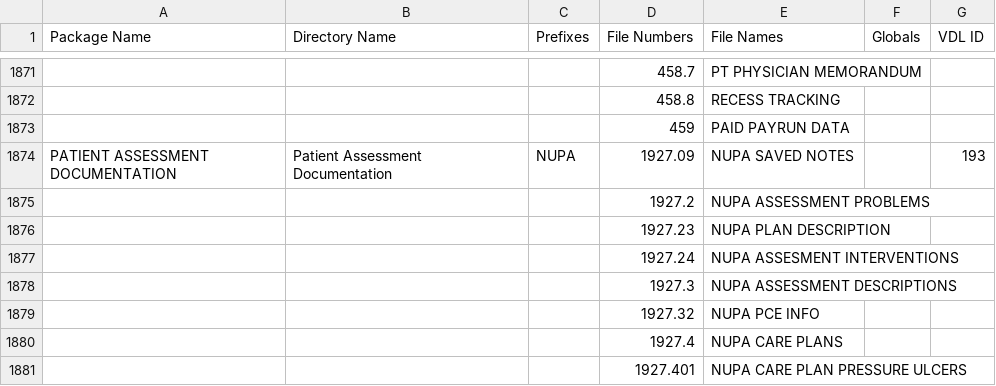
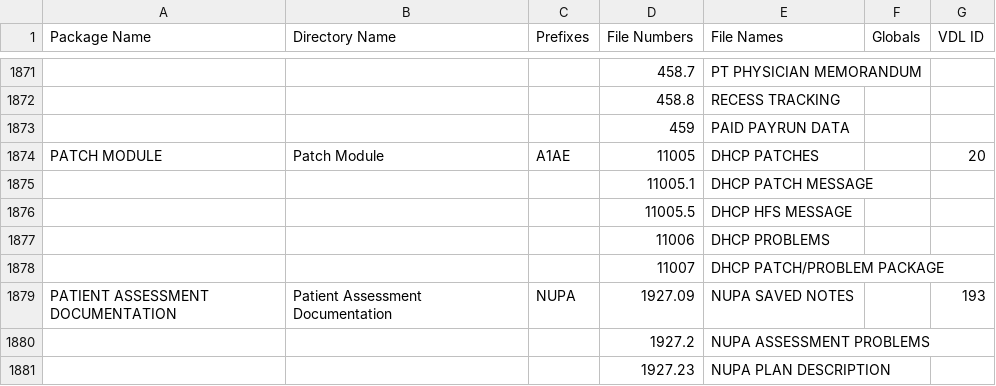
Before and after one commit to WorldVistA/VistA, a CSV file: Packages.csv, drawn as a sheet; only a part is shown, gaps mark what is left out; the shorter side is filled out with more unchanged rows; the diff names each change by its address in the sheet, - before the commit and + after, or states it on an @@ line.

Commit message:
Packages.csv: Add Patch Module namespace and files
The package has namespace "A1AE" and installs 5 files.
See documentation at

  http://www.va.gov/vdl/application.asp?appid=20

Change-Id: I892ebd91716b99ef297df6ced0f3cb28c1a2ae8b

```diff
--- a/Packages.csv
+++ b/Packages.csv
+row 1874: PATCH MODULE | Patch Module | A1AE | 11005 | DHCP PATCHES |  | 20
+row 1875:  |  |  | 11005.1 | DHCP PATCH MESSAGE
+row 1876:  |  |  | 11005.5 | DHCP HFS MESSAGE
+row 1877:  |  |  | 11006 | DHCP PROBLEMS
+row 1878:  |  |  | 11007 | DHCP PATCH/PROBLEM PACKAGE
```
